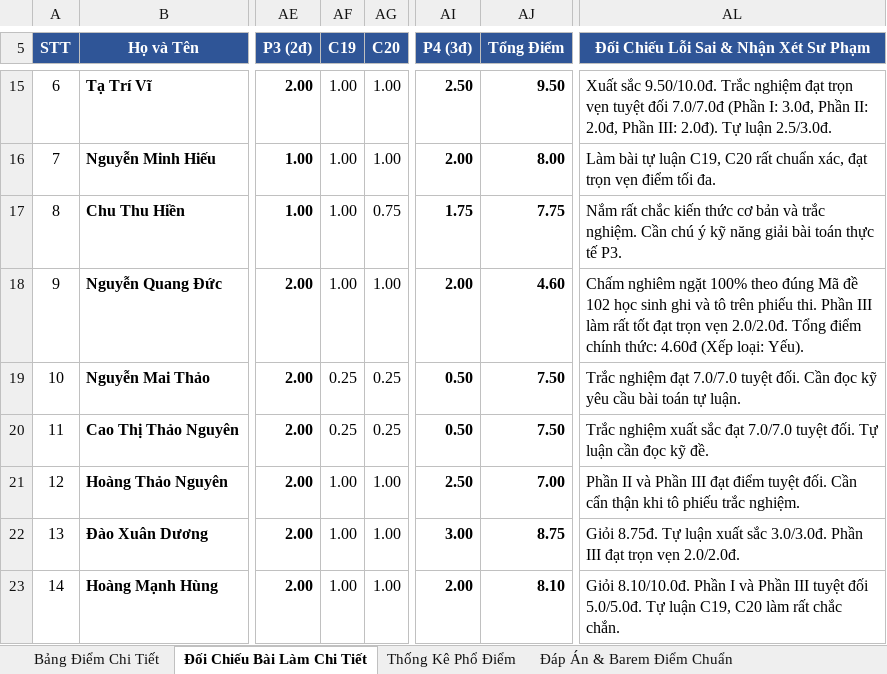
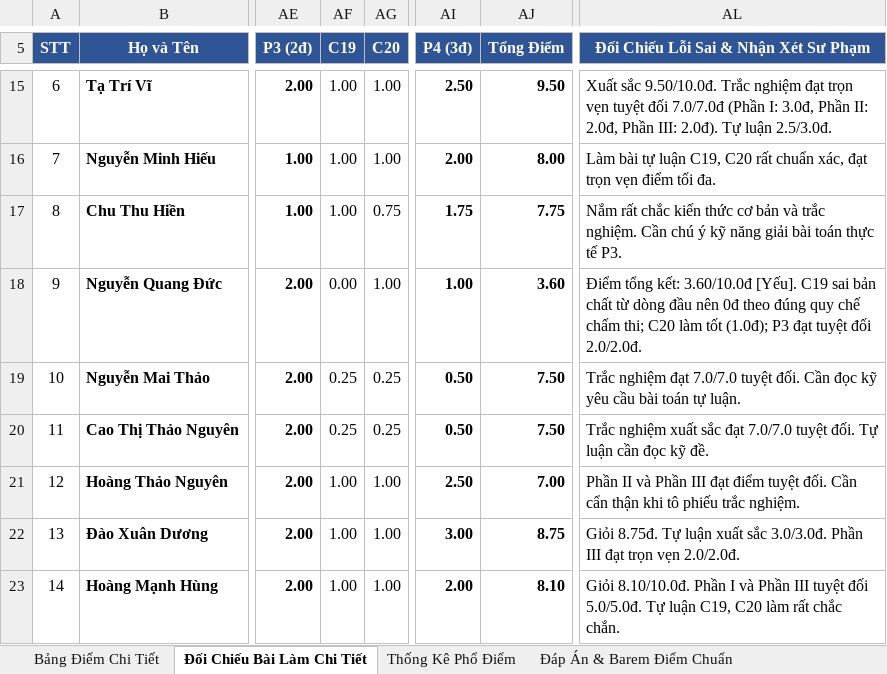
Before and after one commit to sanginnova/cham-diem-hoc-sinh, an Excel workbook: Ket_Qua_Cham_Diem_Giua_Ky_1_Lop12.xlsx, sheet Đối Chiếu Bài Làm Chi Tiết, drawn as a sheet; only a part is shown, gaps mark what is left out; values as stored, in another font and other column widths than the file's, no borders; the diff names each change by its address in the sheet, - before the commit and + after, or states it on an @@ line.

```diff
--- a/Ket_Qua_Cham_Diem_Giua_Ky_1_Lop12.xlsx (sheet Đối Chiếu Bài Làm Chi Tiết)
+++ b/Ket_Qua_Cham_Diem_Giua_Ky_1_Lop12.xlsx (sheet Đối Chiếu Bài Làm Chi Tiết)
-AF18 (C19): 1.00
+AF18 (C19): 0.00
-AI18 (P4 (3đ)): 2.00
+AI18 (P4 (3đ)): 1.00
-AJ18 (Tổng Điểm): 4.60
+AJ18 (Tổng Điểm): 3.60
-AL18: Chấm nghiêm ngặt 100% theo đúng Mã đề 102 học sinh ghi và tô trên phiếu thi. Phần III làm rất tốt đạt trọn vẹn 2.0/2.0đ. Tổng điểm chính thức: 4.60đ (Xếp loại: Yếu).
+AL18: Điểm tổng kết: 3.60/10.0đ [Yếu]. C19 sai bản chất từ dòng đầu nên 0đ theo đúng quy chế chấm thi; C20 làm tốt (1.0đ); P3 đạt tuyệt đối 2.0/2.0đ.
```
Also changed, not shown: sheet Bảng Điểm Chi Tiết, sheet Thống Kê Phổ Điểm, 2 other files.
